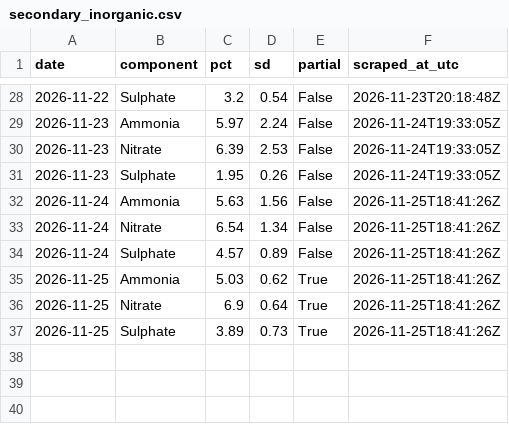
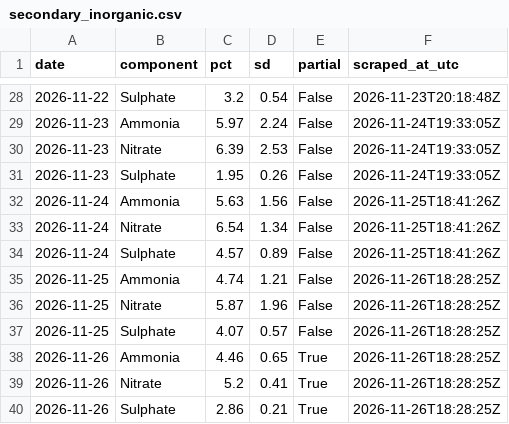
Before and after one commit to mrafiuddin50/ews-scraper, a CSV file: data/rtsa/secondary_inorganic.csv, drawn as a sheet; only a part is shown, gaps mark what is left out.

```diff
--- a/data/rtsa/secondary_inorganic.csv
+++ b/data/rtsa/secondary_inorganic.csv
@@ -34,4 +34,7 @@ date,component,pct,sd,partial,scraped_at_utc
 2026-11-24,Sulphate,4.57,0.89,False,2026-11-25T18:41:26Z
-2026-11-25,Ammonia,5.03,0.62,True,2026-11-25T18:41:26Z
-2026-11-25,Nitrate,6.9,0.64,True,2026-11-25T18:41:26Z
-2026-11-25,Sulphate,3.89,0.73,True,2026-11-25T18:41:26Z
+2026-11-25,Ammonia,4.74,1.21,False,2026-11-26T18:28:25Z
+2026-11-25,Nitrate,5.87,1.96,False,2026-11-26T18:28:25Z
+2026-11-25,Sulphate,4.07,0.57,False,2026-11-26T18:28:25Z
+2026-11-26,Ammonia,4.46,0.65,True,2026-11-26T18:28:25Z
+2026-11-26,Nitrate,5.2,0.41,True,2026-11-26T18:28:25Z
+2026-11-26,Sulphate,2.86,0.21,True,2026-11-26T18:28:25Z
```
Also changed, not shown: data/dss/daily_summary.csv, data/dss/history.csv, 11 other files.
